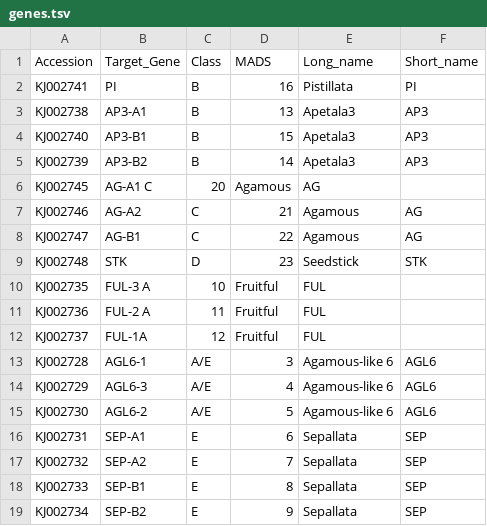
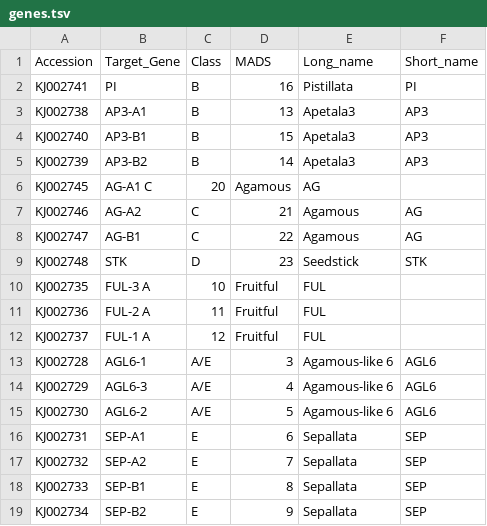
Before and after one commit to naturalis/orchids, a TSV file: genes.tsv, drawn as a sheet.

Commit message:
Update genes.tsv

```diff
--- a/genes.tsv
+++ b/genes.tsv
@@ -11,3 +11,3 @@ KJ002735	FUL-3  A	10	Fruitful	FUL
 KJ002736	FUL-2  A	11	Fruitful	FUL
-KJ002737	FUL-1A	12	Fruitful	FUL
+KJ002737	FUL-1 A	12	Fruitful	FUL
 KJ002728	AGL6-1	A/E	3	Agamous-like 6	AGL6
```
